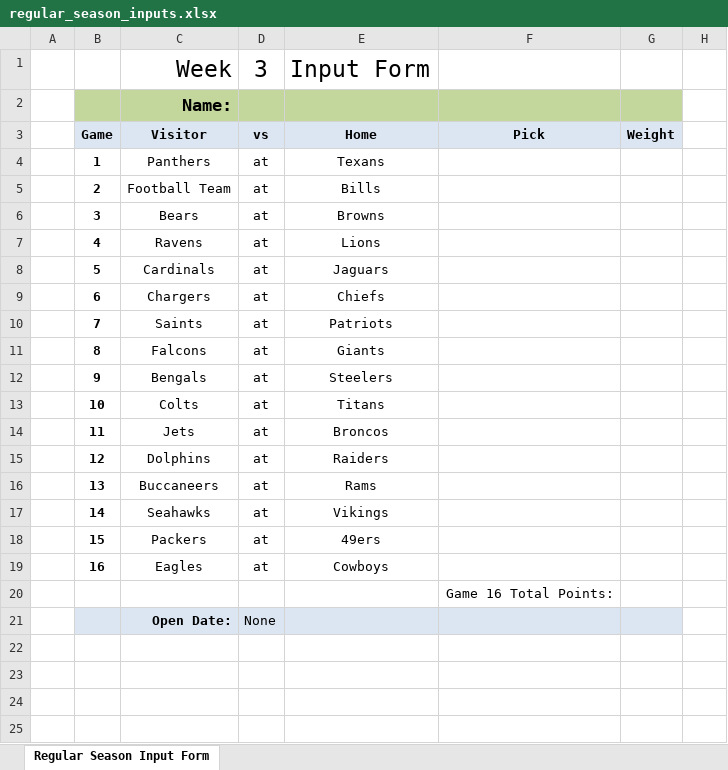
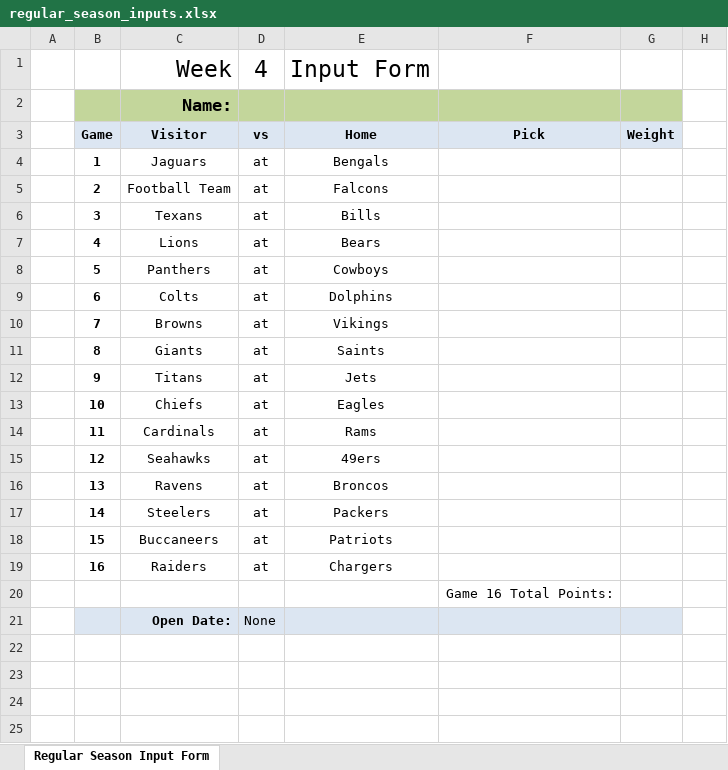
Before and after one commit to jlwebpages/fp, an Excel workbook: regular_season_inputs.xlsx, sheet Regular Season Input Form, drawn as a sheet; only a part is shown; values as stored, in another font and other column widths than the file's, no borders; conditional formats not drawn; the diff names each change by its address in the sheet, - before the commit and + after, or states it on an @@ line.

```diff
--- a/regular_season_inputs.xlsx (sheet Regular Season Input Form)
+++ b/regular_season_inputs.xlsx (sheet Regular Season Input Form)
-D1: 3
+D1: 4
-C4: Panthers
+C4: Jaguars
-E4: Texans
+E4: Bengals
-E5: Bills
+E5: Falcons
-C6: Bears
+C6: Texans
-E6: Browns
+E6: Bills
-C7: Ravens
+C7: Lions
-E7: Lions
+E7: Bears
-C8: Cardinals
+C8: Panthers
-E8: Jaguars
+E8: Cowboys
-C9: Chargers
+C9: Colts
-E9: Chiefs
+E9: Dolphins
-C10: Saints
+C10: Browns
-E10: Patriots
+E10: Vikings
-C11: Falcons
+C11: Giants
-E11: Giants
+E11: Saints
-C12: Bengals
+C12: Titans
-E12: Steelers
+E12: Jets
-C13: Colts
+C13: Chiefs
-E13: Titans
+E13: Eagles
-C14: Jets
+C14: Cardinals
-E14: Broncos
+E14: Rams
-C15: Dolphins
+C15: Seahawks
-E15: Raiders
+E15: 49ers
-C16: Buccaneers
+C16: Ravens
-E16: Rams
+E16: Broncos
-C17: Seahawks
+C17: Steelers
-E17: Vikings
+E17: Packers
-C18: Packers
+C18: Buccaneers
-E18: 49ers
+E18: Patriots
-C19: Eagles
+C19: Raiders
-E19: Cowboys
+E19: Chargers
```
Also changed, not shown: hidden cells, regular_season_prelim.xlsm, 3 other files.
